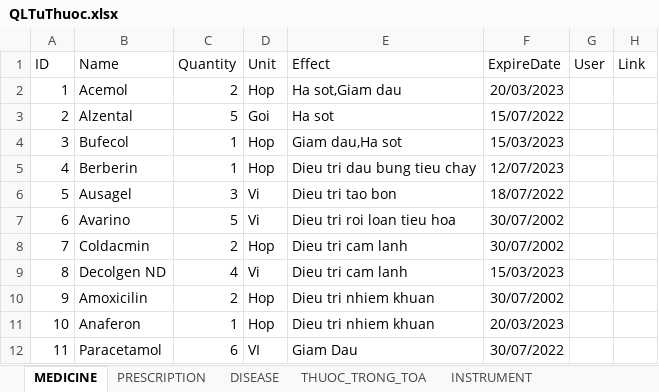
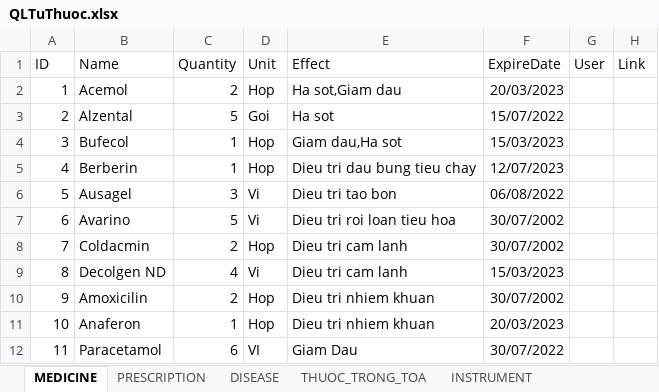
Before and after one commit to Phucbuaneee08/MedicineManagement, an Excel workbook: Prj2/java/DAO/QLTuThuoc.xlsx, sheet MEDICINE, drawn as a sheet; values as stored, in another font and other column widths than the file's, no borders; the diff names each change by its address in the sheet, - before the commit and + after, or states it on an @@ line.

```diff
--- a/Prj2/java/DAO/QLTuThuoc.xlsx (sheet MEDICINE)
+++ b/Prj2/java/DAO/QLTuThuoc.xlsx (sheet MEDICINE)
-F6 (ExpireDate): 18/07/2022
+F6 (ExpireDate): 06/08/2022
```
Also changed, not shown: 3 other files.
